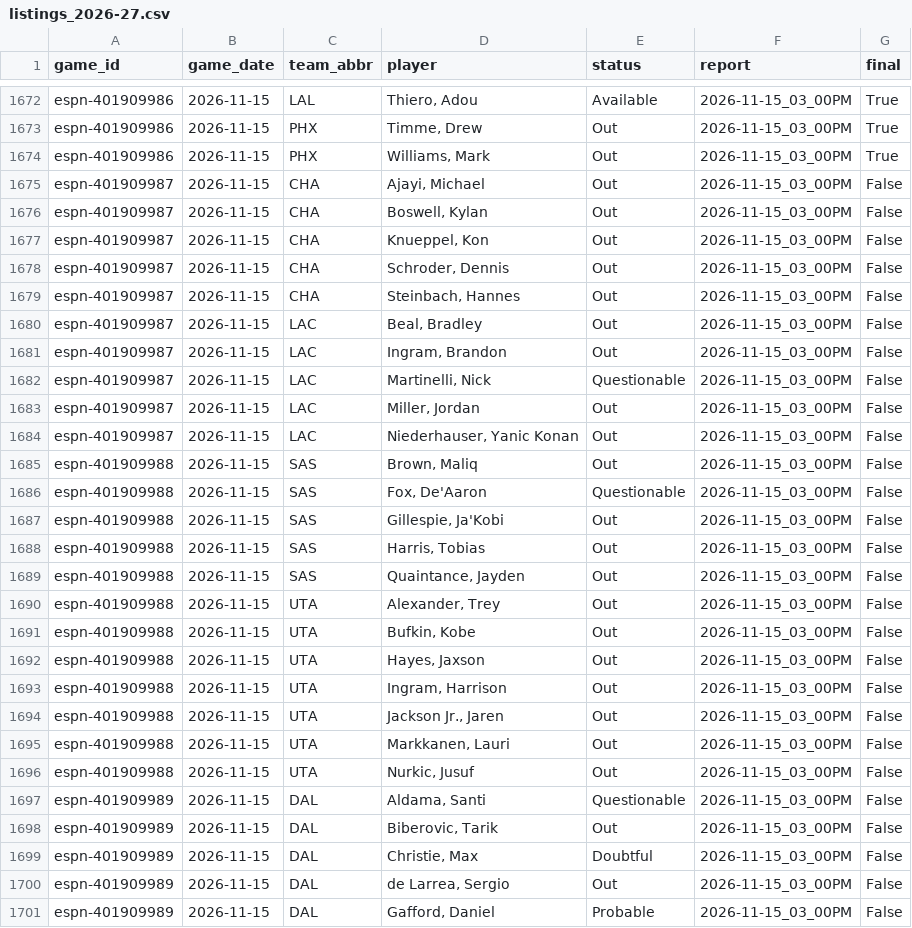
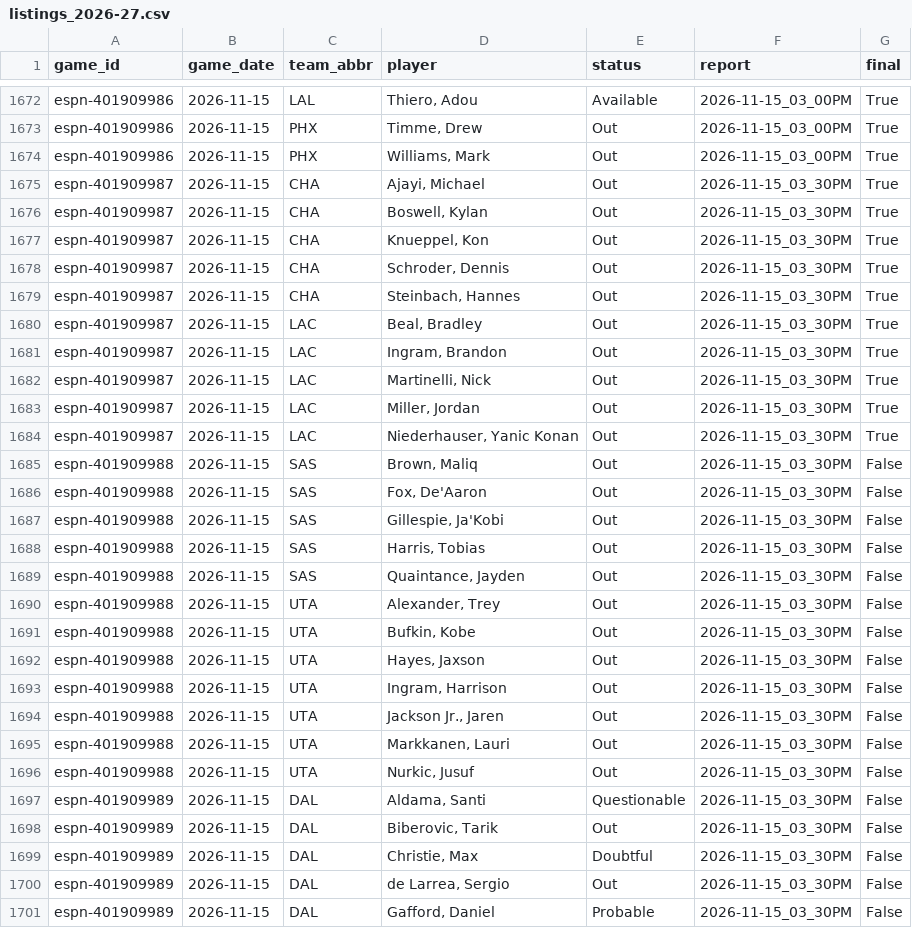
Before and after one commit to z3nsz/nba-prediction, a CSV file: live_state/listings_2026-27.csv, drawn as a sheet; only a part is shown, gaps mark what is left out; the diff covers the shown part only.

```diff
--- a/live_state/listings_2026-27.csv
+++ b/live_state/listings_2026-27.csv
@@ -1674,28 +1674,28 @@ espn-401909986,2026-11-15,PHX,"Timme, Drew",Out,2026-11-15_03_00PM,True
 espn-401909986,2026-11-15,PHX,"Williams, Mark",Out,2026-11-15_03_00PM,True
-espn-401909987,2026-11-15,CHA,"Ajayi, Michael",Out,2026-11-15_03_00PM,False
-espn-401909987,2026-11-15,CHA,"Boswell, Kylan",Out,2026-11-15_03_00PM,False
-espn-401909987,2026-11-15,CHA,"Knueppel, Kon",Out,2026-11-15_03_00PM,False
-espn-401909987,2026-11-15,CHA,"Schroder, Dennis",Out,2026-11-15_03_00PM,False
-espn-401909987,2026-11-15,CHA,"Steinbach, Hannes",Out,2026-11-15_03_00PM,False
-espn-401909987,2026-11-15,LAC,"Beal, Bradley",Out,2026-11-15_03_00PM,False
-espn-401909987,2026-11-15,LAC,"Ingram, Brandon",Out,2026-11-15_03_00PM,False
-espn-401909987,2026-11-15,LAC,"Martinelli, Nick",Questionable,2026-11-15_03_00PM,False
-espn-401909987,2026-11-15,LAC,"Miller, Jordan",Out,2026-11-15_03_00PM,False
-espn-401909987,2026-11-15,LAC,"Niederhauser, Yanic Konan",Out,2026-11-15_03_00PM,False
-espn-401909988,2026-11-15,SAS,"Brown, Maliq",Out,2026-11-15_03_00PM,False
-espn-401909988,2026-11-15,SAS,"Fox, De'Aaron",Questionable,2026-11-15_03_00PM,False
-espn-401909988,2026-11-15,SAS,"Gillespie, Ja'Kobi",Out,2026-11-15_03_00PM,False
-espn-401909988,2026-11-15,SAS,"Harris, Tobias",Out,2026-11-15_03_00PM,False
-espn-401909988,2026-11-15,SAS,"Quaintance, Jayden",Out,2026-11-15_03_00PM,False
-espn-401909988,2026-11-15,UTA,"Alexander, Trey",Out,2026-11-15_03_00PM,False
-espn-401909988,2026-11-15,UTA,"Bufkin, Kobe",Out,2026-11-15_03_00PM,False
-espn-401909988,2026-11-15,UTA,"Hayes, Jaxson",Out,2026-11-15_03_00PM,False
-espn-401909988,2026-11-15,UTA,"Ingram, Harrison",Out,2026-11-15_03_00PM,False
-espn-401909988,2026-11-15,UTA,"Jackson Jr., Jaren",Out,2026-11-15_03_00PM,False
-espn-401909988,2026-11-15,UTA,"Markkanen, Lauri",Out,2026-11-15_03_00PM,False
-espn-401909988,2026-11-15,UTA,"Nurkic, Jusuf",Out,2026-11-15_03_00PM,False
-espn-401909989,2026-11-15,DAL,"Aldama, Santi",Questionable,2026-11-15_03_00PM,False
-espn-401909989,2026-11-15,DAL,"Biberovic, Tarik",Out,2026-11-15_03_00PM,False
-espn-401909989,2026-11-15,DAL,"Christie, Max",Doubtful,2026-11-15_03_00PM,False
-espn-401909989,2026-11-15,DAL,"de Larrea, Sergio",Out,2026-11-15_03_00PM,False
-espn-401909989,2026-11-15,DAL,"Gafford, Daniel",Probable,2026-11-15_03_00PM,False
+espn-401909987,2026-11-15,CHA,"Ajayi, Michael",Out,2026-11-15_03_30PM,True
+espn-401909987,2026-11-15,CHA,"Boswell, Kylan",Out,2026-11-15_03_30PM,True
+espn-401909987,2026-11-15,CHA,"Knueppel, Kon",Out,2026-11-15_03_30PM,True
+espn-401909987,2026-11-15,CHA,"Schroder, Dennis",Out,2026-11-15_03_30PM,True
+espn-401909987,2026-11-15,CHA,"Steinbach, Hannes",Out,2026-11-15_03_30PM,True
+espn-401909987,2026-11-15,LAC,"Beal, Bradley",Out,2026-11-15_03_30PM,True
+espn-401909987,2026-11-15,LAC,"Ingram, Brandon",Out,2026-11-15_03_30PM,True
+espn-401909987,2026-11-15,LAC,"Martinelli, Nick",Out,2026-11-15_03_30PM,True
+espn-401909987,2026-11-15,LAC,"Miller, Jordan",Out,2026-11-15_03_30PM,True
+espn-401909987,2026-11-15,LAC,"Niederhauser, Yanic Konan",Out,2026-11-15_03_30PM,True
+espn-401909988,2026-11-15,SAS,"Brown, Maliq",Out,2026-11-15_03_30PM,False
+espn-401909988,2026-11-15,SAS,"Fox, De'Aaron",Out,2026-11-15_03_30PM,False
+espn-401909988,2026-11-15,SAS,"Gillespie, Ja'Kobi",Out,2026-11-15_03_30PM,False
+espn-401909988,2026-11-15,SAS,"Harris, Tobias",Out,2026-11-15_03_30PM,False
+espn-401909988,2026-11-15,SAS,"Quaintance, Jayden",Out,2026-11-15_03_30PM,False
+espn-401909988,2026-11-15,UTA,"Alexander, Trey",Out,2026-11-15_03_30PM,False
+espn-401909988,2026-11-15,UTA,"Bufkin, Kobe",Out,2026-11-15_03_30PM,False
+espn-401909988,2026-11-15,UTA,"Hayes, Jaxson",Out,2026-11-15_03_30PM,False
+espn-401909988,2026-11-15,UTA,"Ingram, Harrison",Out,2026-11-15_03_30PM,False
+espn-401909988,2026-11-15,UTA,"Jackson Jr., Jaren",Out,2026-11-15_03_30PM,False
+espn-401909988,2026-11-15,UTA,"Markkanen, Lauri",Out,2026-11-15_03_30PM,False
+espn-401909988,2026-11-15,UTA,"Nurkic, Jusuf",Out,2026-11-15_03_30PM,False
+espn-401909989,2026-11-15,DAL,"Aldama, Santi",Questionable,2026-11-15_03_30PM,False
+espn-401909989,2026-11-15,DAL,"Biberovic, Tarik",Out,2026-11-15_03_30PM,False
+espn-401909989,2026-11-15,DAL,"Christie, Max",Doubtful,2026-11-15_03_30PM,False
+espn-401909989,2026-11-15,DAL,"de Larrea, Sergio",Out,2026-11-15_03_30PM,False
+espn-401909989,2026-11-15,DAL,"Gafford, Daniel",Probable,2026-11-15_03_30PM,False
```
Also changed, not shown: 51 edited cells elsewhere in this file, live_state/player_games_2026-27.csv, live_state/predictions_2026-27.csv, 8 other files.
